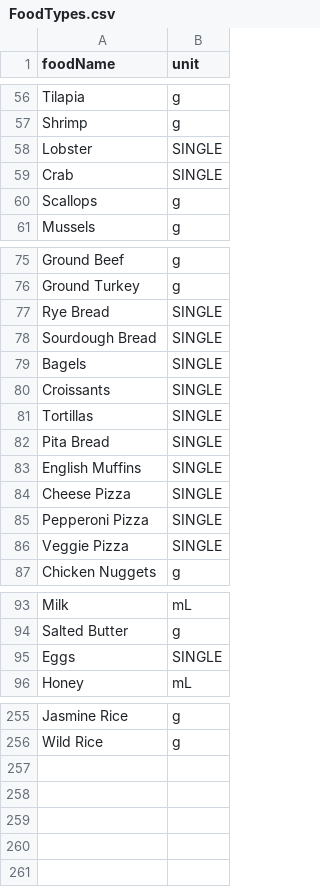
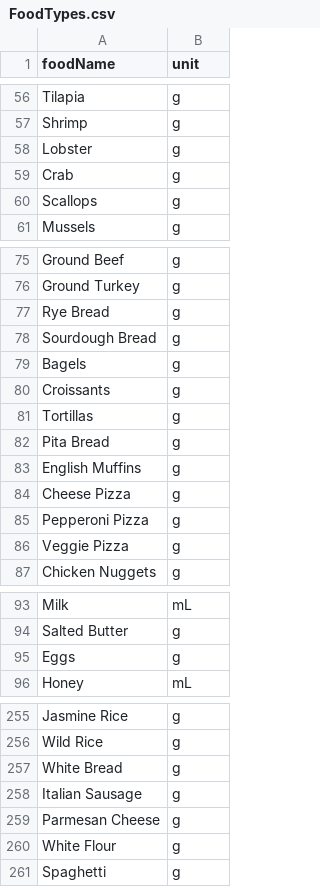
Before and after one commit to WLBlackmore/ReciPlease, a CSV file: flask-server/py/FoodTypes.csv, drawn as a sheet; only a part is shown, gaps mark what is left out; the diff covers the shown part only.

Commit message:
Updated FoodTypes.csv to have no SINGLEs

```diff
--- a/flask-server/py/FoodTypes.csv
+++ b/flask-server/py/FoodTypes.csv
@@ -57,4 +57,4 @@ Tilapia,g
 Shrimp,g
-Lobster,SINGLE
-Crab,SINGLE
+Lobster,g
+Crab,g
 Scallops,g
@@ -76,12 +76,12 @@ Ground Beef,g
 Ground Turkey,g
-Rye Bread,SINGLE
-Sourdough Bread,SINGLE
-Bagels,SINGLE
-Croissants,SINGLE
-Tortillas,SINGLE
-Pita Bread,SINGLE
-English Muffins,SINGLE
-Cheese Pizza,SINGLE
-Pepperoni Pizza,SINGLE
-Veggie Pizza,SINGLE
+Rye Bread,g
+Sourdough Bread,g
+Bagels,g
+Croissants,g
+Tortillas,g
+Pita Bread,g
+English Muffins,g
+Cheese Pizza,g
+Pepperoni Pizza,g
+Veggie Pizza,g
 Chicken Nuggets,g
@@ -94,3 +94,3 @@ Milk,mL
 Salted Butter,g
-Eggs,SINGLE
+Eggs,g
 Honey,mL
@@ -256 +256,6 @@ Jasmine Rice,g
 Wild Rice,g
+White Bread,g
+Italian Sausage,g
+Parmesan Cheese,g
+White Flour,g
+Spaghetti,g
```
Also changed, not shown: 28 edited cells elsewhere in this file.
